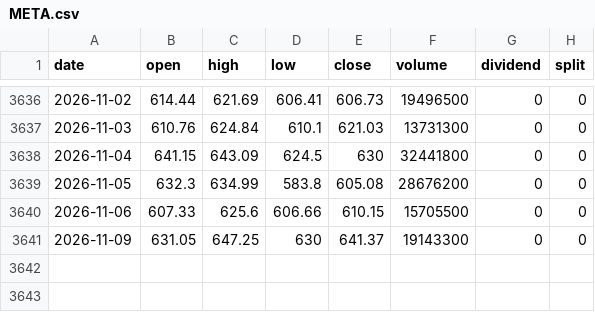
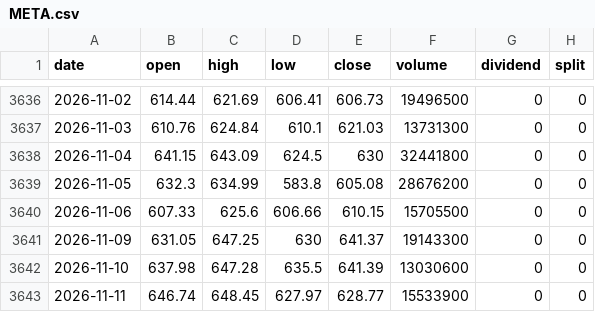
Before and after one commit to adrnnng-cmd/adrnnng, a CSV file: backtest/data/prices/META.csv, drawn as a sheet; only a part is shown, gaps mark what is left out; the diff names each change by its address in the sheet, - before the commit and + after, or states it on an @@ line.

```diff
--- a/backtest/data/prices/META.csv
+++ b/backtest/data/prices/META.csv
+row 3642: 2026-11-10 | 637.98 | 647.28 | 635.5 | 641.39 | 13030600 | 0 | 0
+row 3643: 2026-11-11 | 646.74 | 648.45 | 627.97 | 628.77 | 15533900 | 0 | 0
```
Also changed, not shown: backtest/data/prices/BUG.csv, backtest/data/prices/CRCL.csv, 46 other files.
